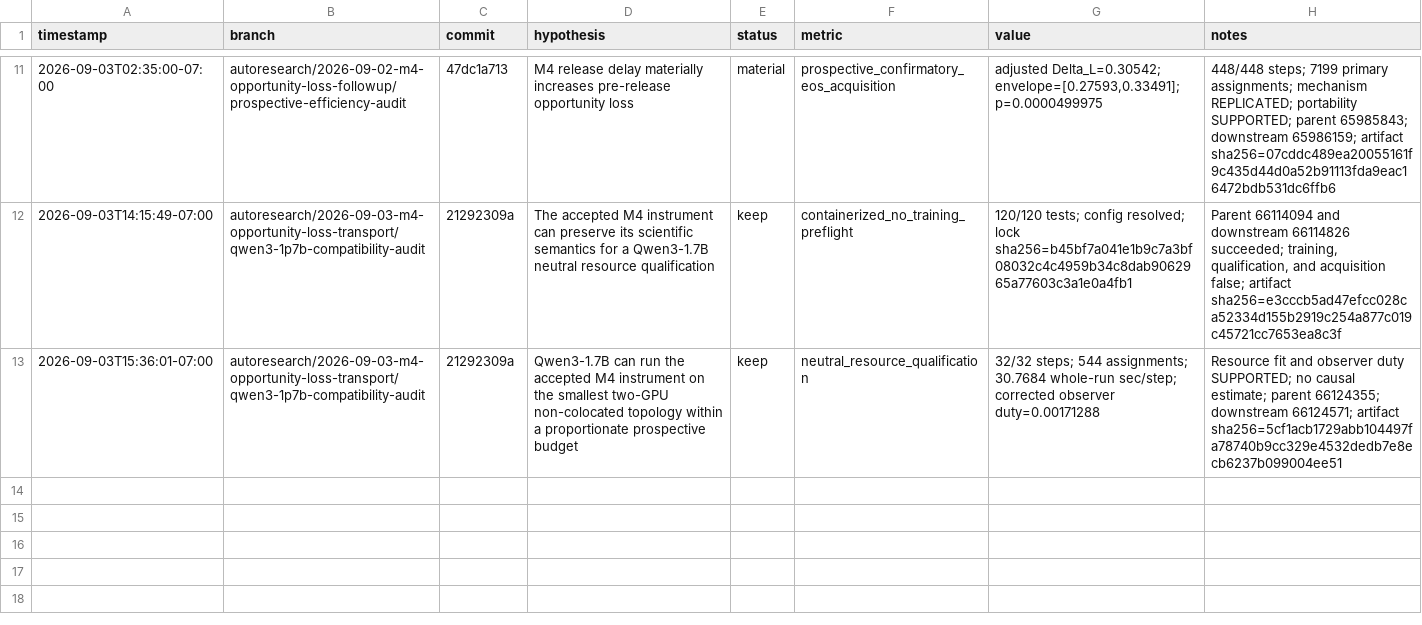
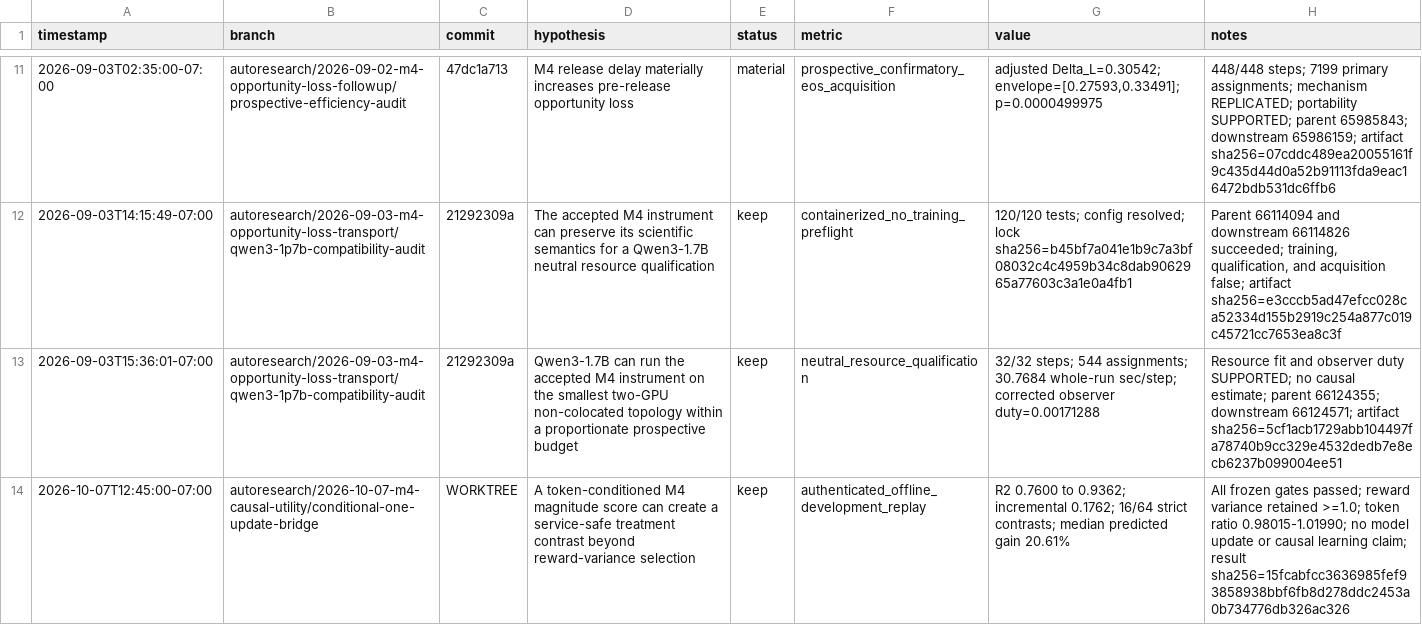
Before and after one commit to nvegesna-netizen/RL, a TSV file: reports/auto_research_results.tsv, drawn as a sheet; only a part is shown, gaps mark what is left out.

Commit message:
research: qualify conditional M4 offline bridge
Signed-off-by: Nitin Vegesna <nvegesna@nvidia.com>

```diff
--- a/reports/auto_research_results.tsv
+++ b/reports/auto_research_results.tsv
@@ -13 +13,2 @@ timestamp	branch	commit	hypothesis	status	metric	value	notes
 2026-09-03T15:36:01-07:00	autoresearch/2026-09-03-m4-opportunity-loss-transport/qwen3-1p7b-compatibility-audit	21292309a	Qwen3-1.7B can run the accepted M4 instrument on the smallest two-GPU non-colocated topology within a proportionate prospective budget	keep	neutral_resource_qualification	32/32 steps; 544 assignments; 30.7684 whole-run sec/step; corrected observer duty=0.00171288	Resource fit and observer duty SUPPORTED; no causal estimate; parent 66124355; downstream 66124571; artifact sha256=5cf1acb1729abb104497fa78740b9cc329e4532dedb7e8ecb6237b099004ee51
+2026-10-07T12:45:00-07:00	autoresearch/2026-10-07-m4-causal-utility/conditional-one-update-bridge	WORKTREE	A token-conditioned M4 magnitude score can create a service-safe treatment contrast beyond reward-variance selection	keep	authenticated_offline_development_replay	R2 0.7600 to 0.9362; incremental 0.1762; 16/64 strict contrasts; median predicted gain 20.61%	All frozen gates passed; reward variance retained >=1.0; token ratio 0.98015-1.01990; no model update or causal learning claim; result sha256=15fcabfcc3636985fef93858938bbf6fb8d278ddc2453a0b734776db326ac326
```
Also changed, not shown: 5 other files.
